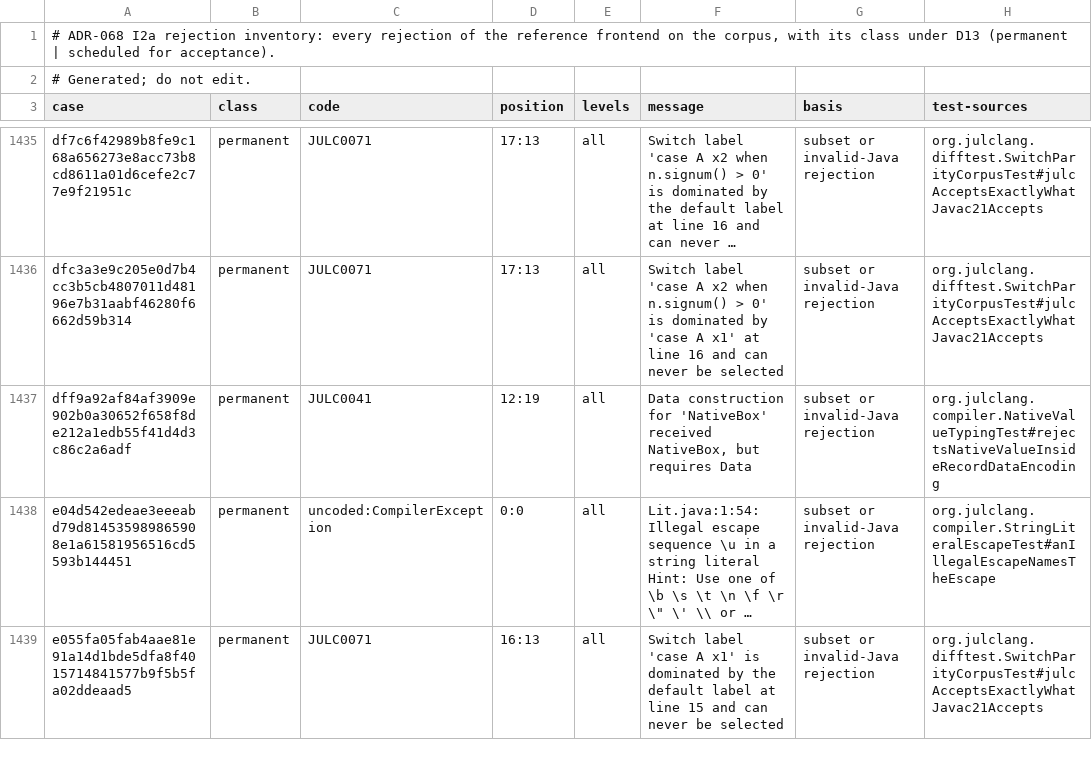
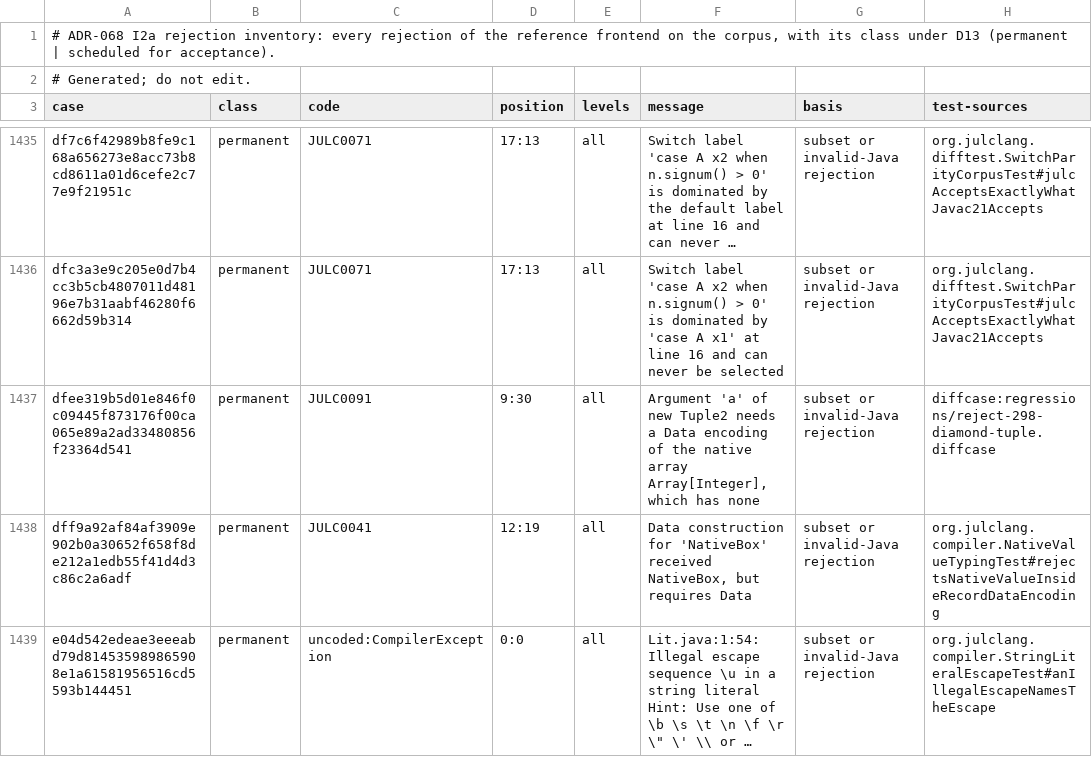
Before and after one commit to bloxbean/julc, a TSV file: adr/evidence/068/rejection-inventory-b1.tsv, drawn as a sheet; only a part is shown, gaps mark what is left out; the shorter side is filled out with more unchanged rows; long unchanged cells end in …; the diff names each change by its address in the sheet, - before the commit and + after, or states it on an @@ line.

```diff
--- a/adr/evidence/068/rejection-inventory-b1.tsv
+++ b/adr/evidence/068/rejection-inventory-b1.tsv
+row 1437: dfee319b5d01e846f0c09445f873176f00ca065e89a2ad33480856f23364d541 | permanent | JULC0091 | 9:30 | all | Argument 'a' of new Tuple2 needs a Data encoding of the native array Array[Integer], which has none | subset or invalid-Java rejection | diffcase:regressions/reject-298-diamond-tuple.diffcase
```
Also changed, not shown: adr/evidence/068/ledger-b1-budget.tsv, adr/evidence/068/ledger-b1-semantic.tsv, 5 other files.
